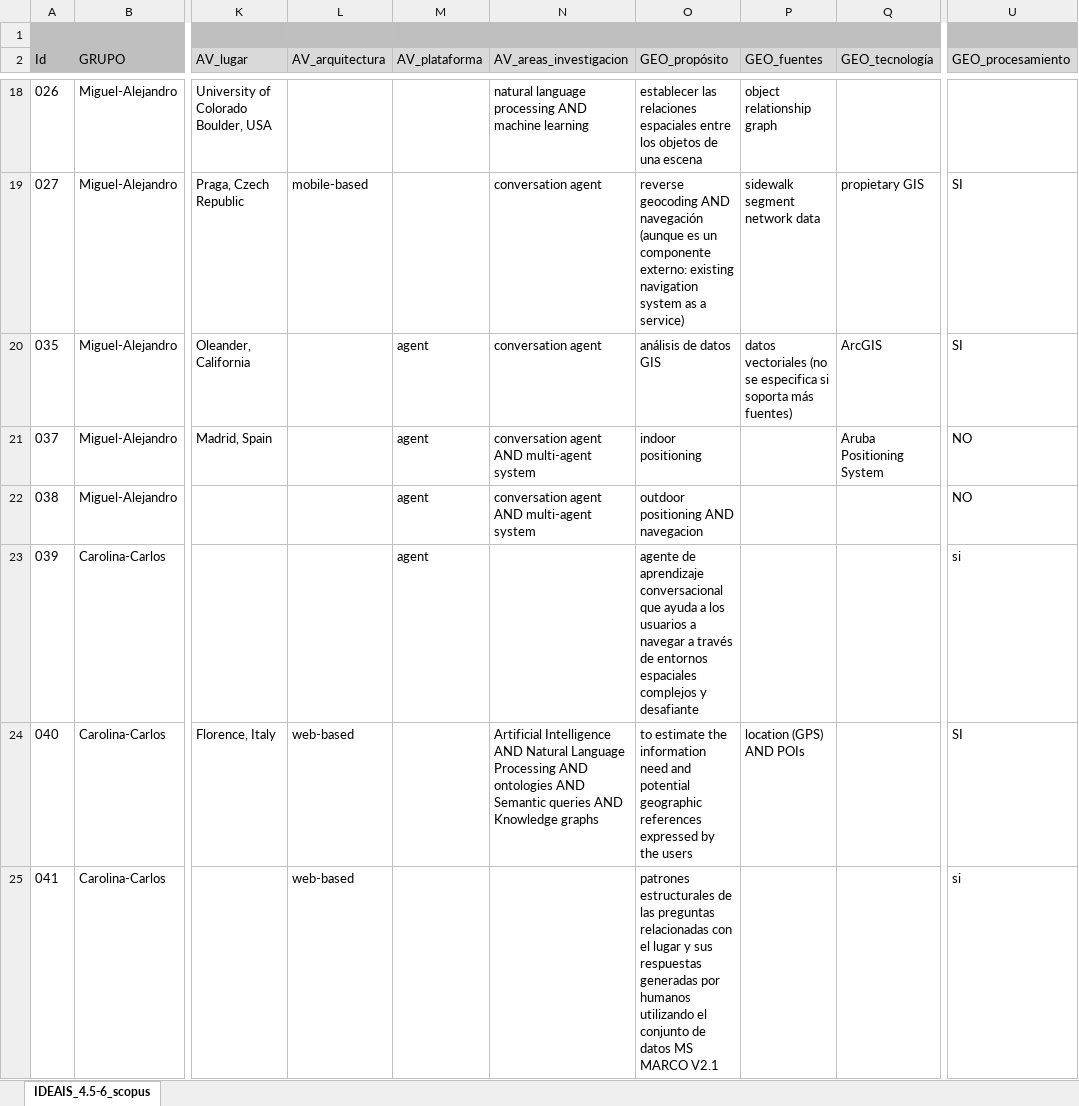
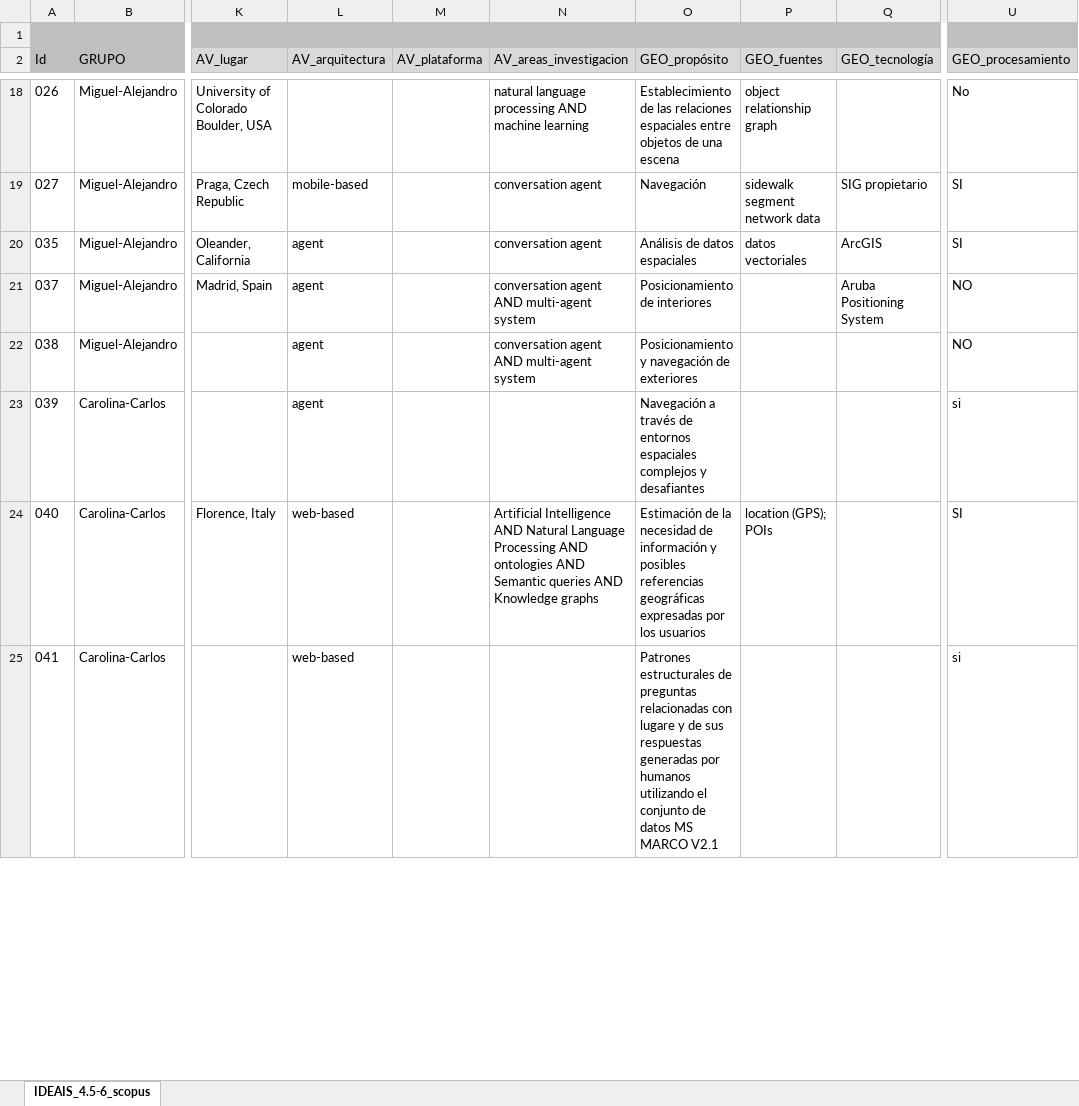
Before and after one commit to cgranell/ideais-scopingreview-2019, an Excel workbook: data-raw/IDEAIS_4.5-6_fase3-extracciondatos.xlsx, sheet IDEAIS_4.5-6_scopus, drawn as a sheet; only a part is shown, gaps mark what is left out; values as stored, in another font and other column widths than the file's, no borders; charts and pictures and conditional formats not drawn; the diff covers the shown part only; the diff names each change by its address in the sheet, - before the commit and + after, or states it on an @@ line.

```diff
--- a/data-raw/IDEAIS_4.5-6_fase3-extracciondatos.xlsx (sheet IDEAIS_4.5-6_scopus)
+++ b/data-raw/IDEAIS_4.5-6_fase3-extracciondatos.xlsx (sheet IDEAIS_4.5-6_scopus)
-O18 (GEO_propósito): establecer las relaciones espaciales entre los objetos de…
+O18 (GEO_propósito): Establecimiento de las relaciones espaciales entre objetos de…
-U18 (GEO_procesamiento): (empty)
+U18 (GEO_procesamiento): No
-O19 (GEO_propósito): reverse geocoding AND navegación (aunque es un componente externo: existing navigation system as a service)
+O19 (GEO_propósito): Navegación
-Q19 (GEO_tecnología): propietary GIS
+Q19 (GEO_tecnología): SIG propietario
-L20:L23 (AV_arquitectura): (empty)
+L20:L23 (AV_arquitectura): agent
-M20:M23 (AV_plataforma): agent
+M20:M23 (AV_plataforma): (empty)
-O20 (GEO_propósito): análisis de datos GIS
+O20 (GEO_propósito): Análisis de datos espaciales
-P20 (GEO_fuentes): datos vectoriales (no se especifica si soporta más fuentes)
+P20 (GEO_fuentes): datos vectoriales
-O21 (GEO_propósito): indoor positioning
+O21 (GEO_propósito): Posicionamiento de interiores
-O22 (GEO_propósito): outdoor positioning AND navegacion
+O22 (GEO_propósito): Posicionamiento y navegación de exteriores
-O23 (GEO_propósito): agente de aprendizaje conversacional que ayuda a los usuarios a navegar a través de entornos espaciales complejos y desafiante
+O23 (GEO_propósito): Navegación a través de entornos espaciales complejos y desafiantes
-O24 (GEO_propósito): to estimate the information need and potential geographic references expressed by the users
+O24 (GEO_propósito): Estimación de la necesidad de información y posibles referencias geográficas expresadas por los usuarios
-P24 (GEO_fuentes): location (GPS) AND POIs
+P24 (GEO_fuentes): location (GPS); POIs
-O25 (GEO_propósito): patrones estructurales de las preguntas relacionadas con el lugar y sus respuestas…
+O25 (GEO_propósito): Patrones estructurales de preguntas relacionadas con lugare y de sus respuestas…
```
Also changed, not shown: 48 edited cells elsewhere in this sheet, 4 other files.
